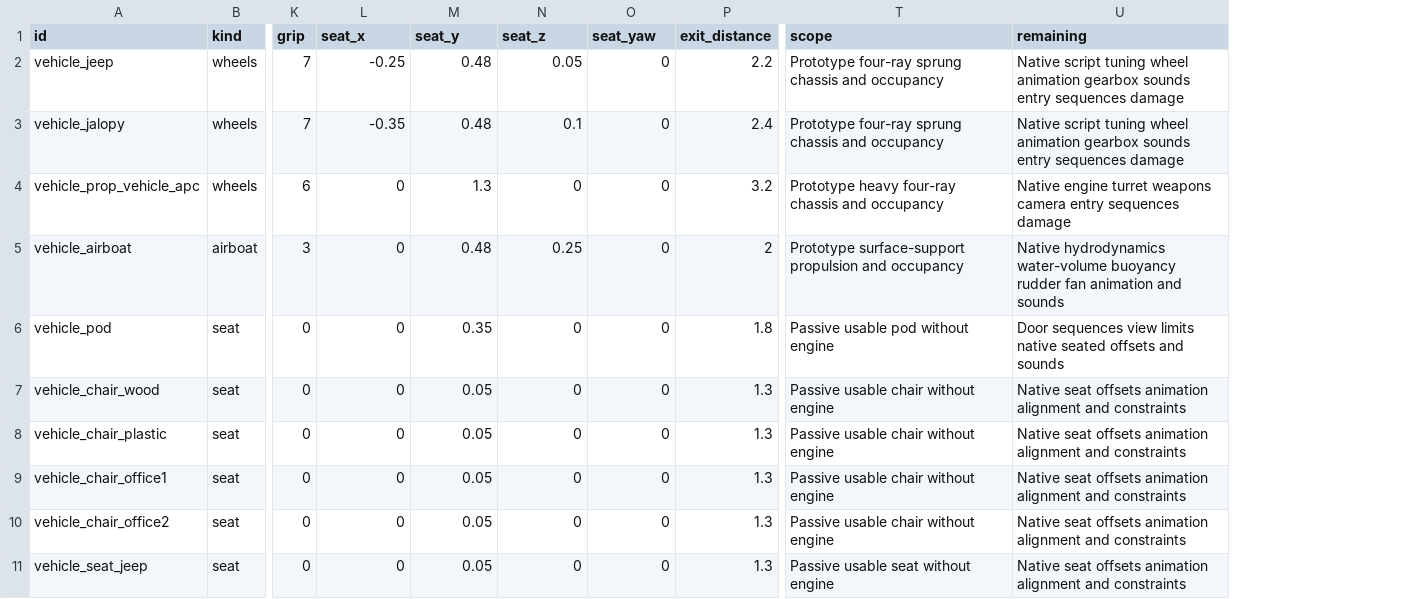
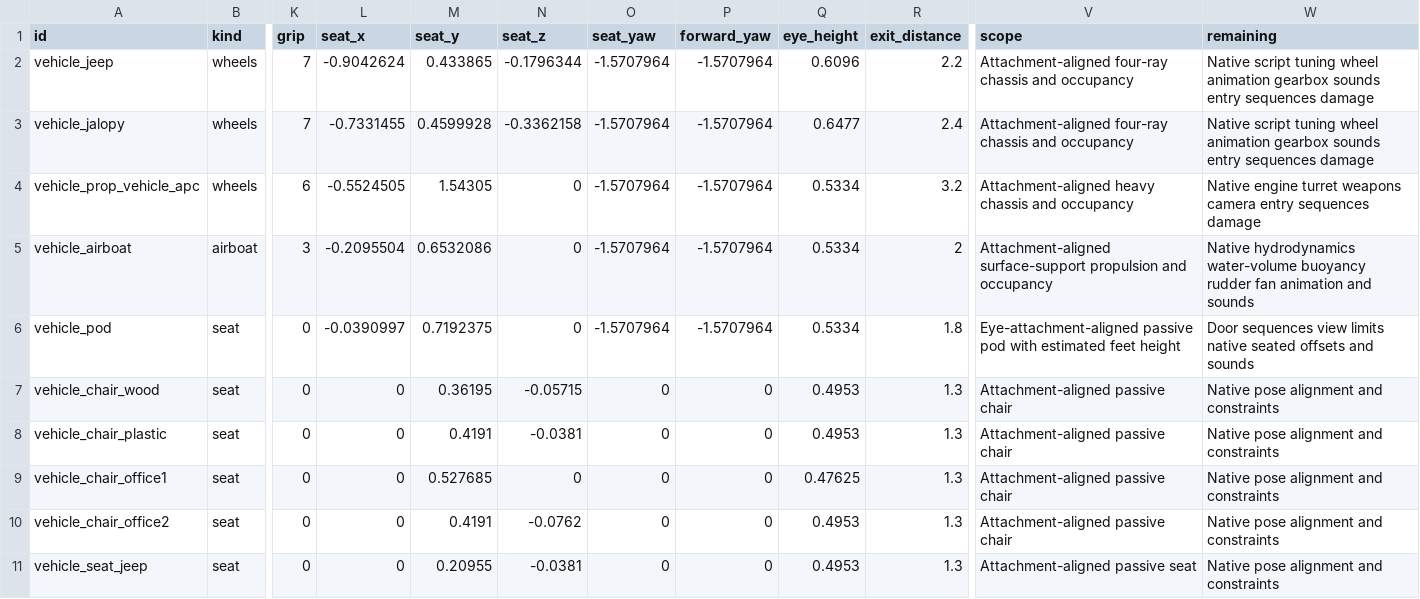
Before and after one commit to phoenixfire808/rust-sandbox, a CSV file: sheets/source_vehicles.csv, drawn as a sheet; only a part is shown, gaps mark what is left out; addresses are those after the commit; the diff covers the shown part only; the diff names each change by its address in the sheet, - before the commit and + after, or states it on an @@ line.

Commit message:
Align vehicle frames and integrate stock model categories and water materials

```diff
--- a/sheets/source_vehicles.csv
+++ b/sheets/source_vehicles.csv
+column P (forward_yaw), rows 2-11: -1.5707964 | -1.5707964 | -1.5707964 | -1.5707964 | -1.5707964 | 0 | 0 | 0 | 0 | 0
+column Q (eye_height), rows 2-11: 0.6096 | 0.6477 | 0.5334 | 0.5334 | 0.5334 | 0.4953 | 0.4953 | 0.47625 | 0.4953 | 0.4953
-L2 (seat_x): -0.25
+L2 (seat_x): -0.9042624
-M2 (seat_y): 0.48
+M2 (seat_y): 0.433865
-N2 (seat_z): 0.05
+N2 (seat_z): -0.1796344
-O2:O6 (seat_yaw): 0
+O2:O6 (seat_yaw): -1.5707964
-V2:V3 (scope): Prototype four-ray sprung chassis and…
+V2:V3 (scope): Attachment-aligned four-ray chassis and…
-L3 (seat_x): -0.35
+L3 (seat_x): -0.7331455
-M3 (seat_y): 0.48
+M3 (seat_y): 0.4599928
-N3 (seat_z): 0.1
+N3 (seat_z): -0.3362158
-L4 (seat_x): 0
+L4 (seat_x): -0.5524505
-M4 (seat_y): 1.3
+M4 (seat_y): 1.54305
-V4 (scope): Prototype heavy four-ray chassis and…
+V4 (scope): Attachment-aligned heavy chassis and…
-L5 (seat_x): 0
+L5 (seat_x): -0.2095504
-M5 (seat_y): 0.48
+M5 (seat_y): 0.6532086
-N5 (seat_z): 0.25
+N5 (seat_z): 0
-V5 (scope): Prototype surface-support propulsion…
+V5 (scope): Attachment-aligned surface-support propulsion…
-L6 (seat_x): 0
+L6 (seat_x): -0.0390997
-M6 (seat_y): 0.35
+M6 (seat_y): 0.7192375
-V6 (scope): Passive usable pod without engine
+V6 (scope): Eye-attachment-aligned passive pod with estimated feet height
-M7 (seat_y): 0.05
+M7 (seat_y): 0.36195
-N7 (seat_z): 0
+N7 (seat_z): -0.05715
-V7:V10 (scope): Passive usable chair without engine
+V7:V10 (scope): Attachment-aligned passive chair
-W7:W11 (remaining): Native seat offsets animation alignment and…
+W7:W11 (remaining): Native pose alignment and…
-M8 (seat_y): 0.05
+M8 (seat_y): 0.4191
-N8 (seat_z): 0
+N8 (seat_z): -0.0381
-M9 (seat_y): 0.05
+M9 (seat_y): 0.527685
-M10 (seat_y): 0.05
+M10 (seat_y): 0.4191
-N10 (seat_z): 0
+N10 (seat_z): -0.0762
-M11 (seat_y): 0.05
+M11 (seat_y): 0.20955
-N11 (seat_z): 0
+N11 (seat_z): -0.0381
-V11 (scope): Passive usable seat without engine
+V11 (scope): Attachment-aligned passive seat
```
Also changed, not shown: 22 edited cells elsewhere in this file, sheets/parity_gaps.csv, sheets/playable_coverage.csv, 24 other files.
